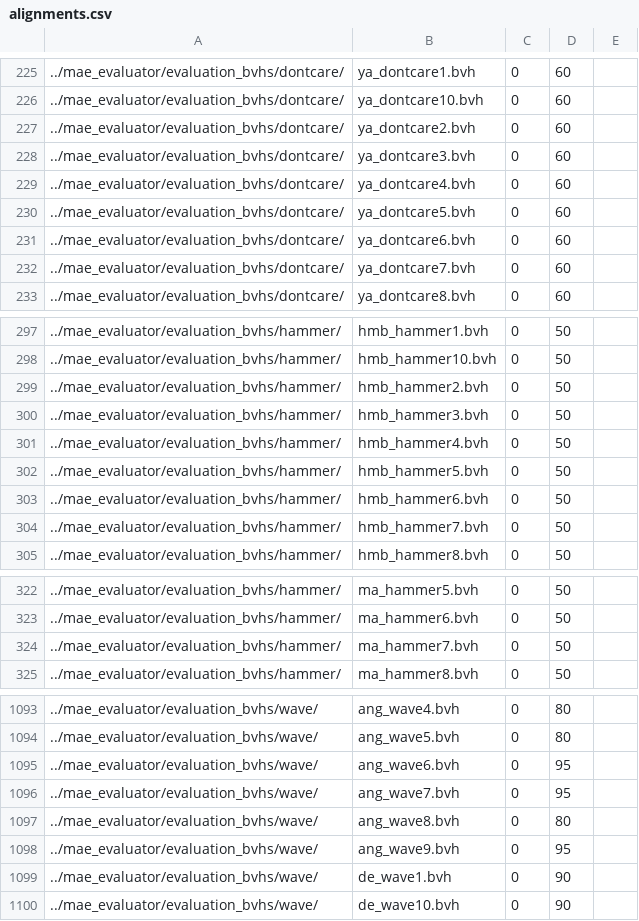
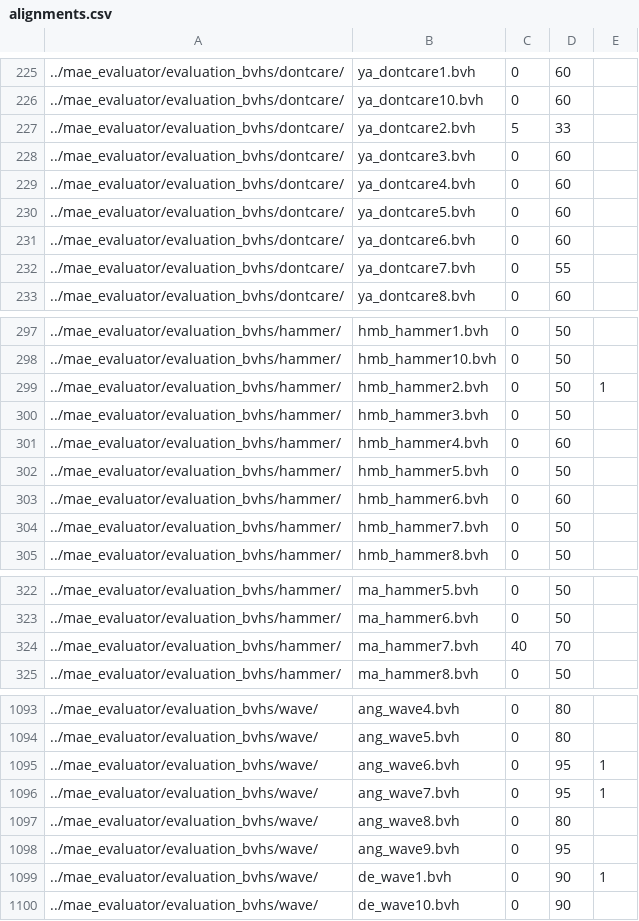
Before and after one commit to furylynx/MAE, a CSV file: evaluation/mae_evaluator/evaluation_bvhs/alignments.csv, drawn as a sheet; only a part is shown, gaps mark what is left out; the diff covers the shown part only.

```diff
--- a/evaluation/mae_evaluator/evaluation_bvhs/alignments.csv
+++ b/evaluation/mae_evaluator/evaluation_bvhs/alignments.csv
@@ -227 +227 @@
-../mae_evaluator/evaluation_bvhs/dontcare/;ya_dontcare2.bvh;0;60
+../mae_evaluator/evaluation_bvhs/dontcare/;ya_dontcare2.bvh;5;33;
@@ -232 +232 @@
-../mae_evaluator/evaluation_bvhs/dontcare/;ya_dontcare7.bvh;0;60
+../mae_evaluator/evaluation_bvhs/dontcare/;ya_dontcare7.bvh;0;55;
@@ -299 +299 @@
-../mae_evaluator/evaluation_bvhs/hammer/;hmb_hammer2.bvh;0;50
+../mae_evaluator/evaluation_bvhs/hammer/;hmb_hammer2.bvh;0;50;1
@@ -301 +301 @@
-../mae_evaluator/evaluation_bvhs/hammer/;hmb_hammer4.bvh;0;50
+../mae_evaluator/evaluation_bvhs/hammer/;hmb_hammer4.bvh;0;60;
@@ -303 +303 @@
-../mae_evaluator/evaluation_bvhs/hammer/;hmb_hammer6.bvh;0;50
+../mae_evaluator/evaluation_bvhs/hammer/;hmb_hammer6.bvh;0;60;
@@ -324 +324 @@
-../mae_evaluator/evaluation_bvhs/hammer/;ma_hammer7.bvh;0;50
+../mae_evaluator/evaluation_bvhs/hammer/;ma_hammer7.bvh;40;70;
@@ -1095,2 +1095,2 @@
-../mae_evaluator/evaluation_bvhs/wave/;ang_wave6.bvh;0;95
-../mae_evaluator/evaluation_bvhs/wave/;ang_wave7.bvh;0;95
+../mae_evaluator/evaluation_bvhs/wave/;ang_wave6.bvh;0;95;1
+../mae_evaluator/evaluation_bvhs/wave/;ang_wave7.bvh;0;95;1
@@ -1099 +1099 @@
-../mae_evaluator/evaluation_bvhs/wave/;de_wave1.bvh;0;90
+../mae_evaluator/evaluation_bvhs/wave/;de_wave1.bvh;0;90;1
```
Also changed, not shown: 30 edited cells elsewhere in this file, 8 other files.
